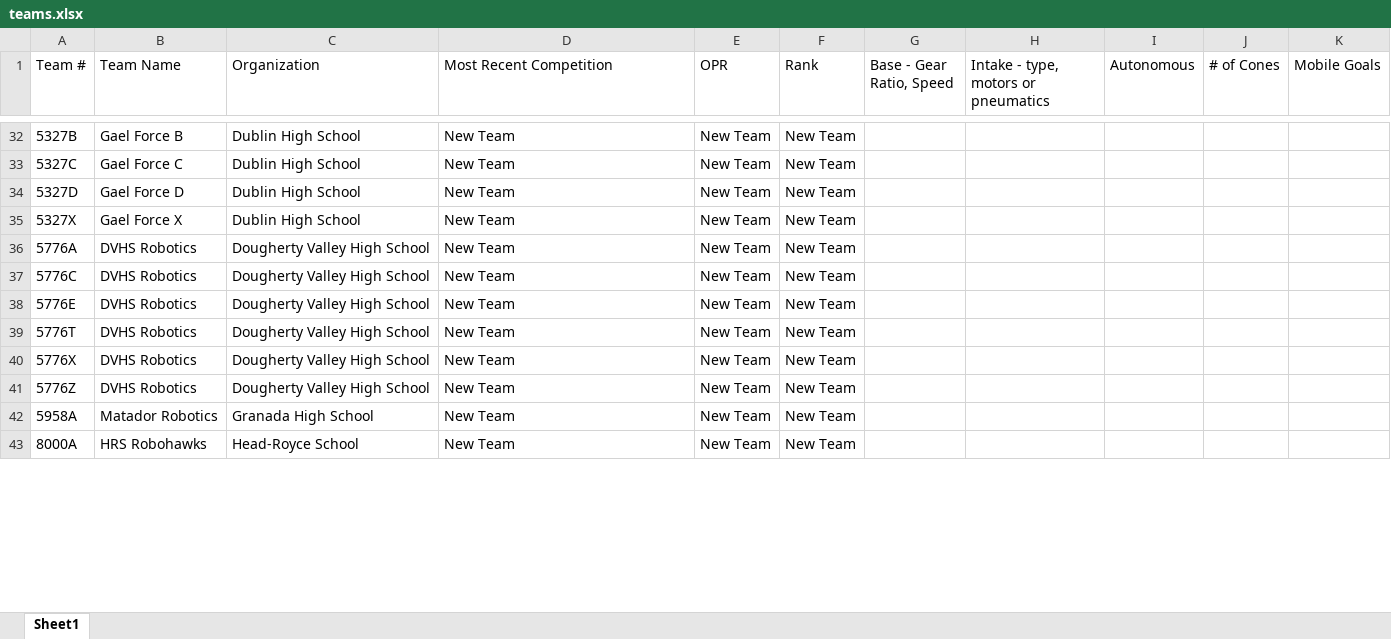
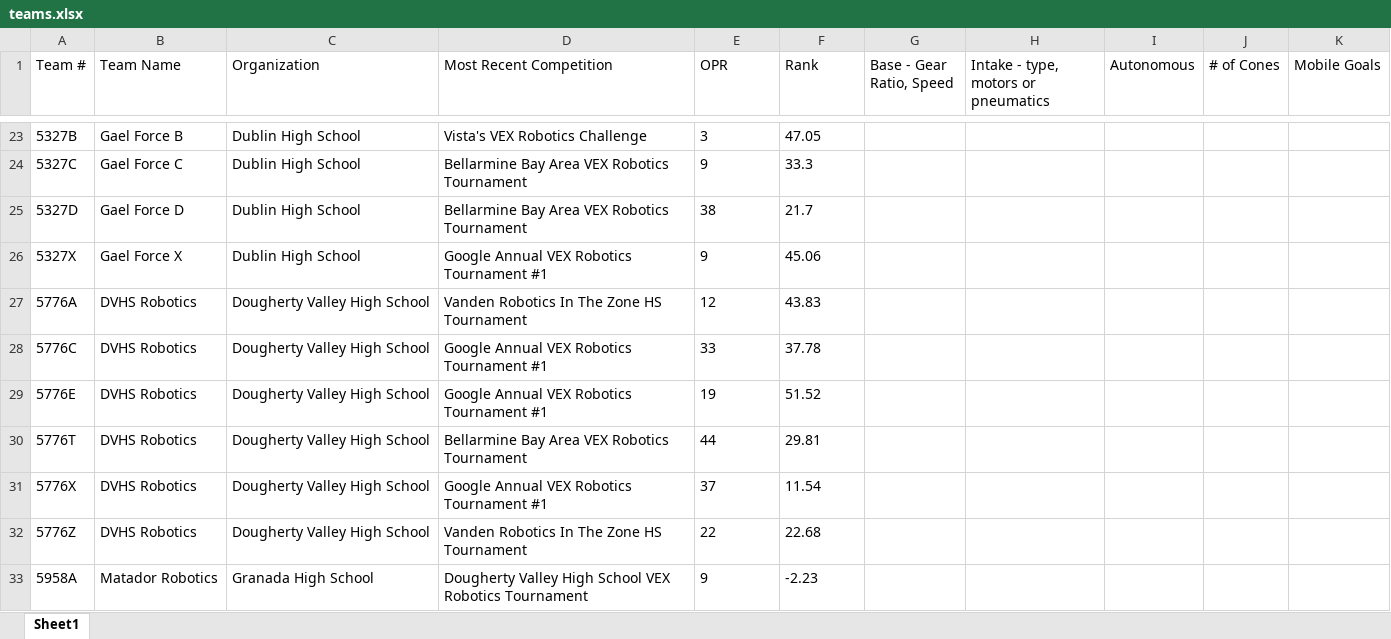
Before and after one commit to anishk23733/gaelscout, an Excel workbook: teams.xlsx, sheet Sheet1, drawn as a sheet; only a part is shown, gaps mark what is left out; values as stored, in another font and other column widths than the file's, no borders; removed rows and columns are numbered as before the commit, all else as after; the diff covers the shown part only; the diff names each change by its address in the sheet, - before the commit and + after, or states it on an @@ line.

```diff
--- a/teams.xlsx (sheet Sheet1)
+++ b/teams.xlsx (sheet Sheet1)
-D23 (Most Recent Competition): New Team
+D23 (Most Recent Competition): Vista's VEX Robotics Challenge
-E23 (OPR): New Team
+E23 (OPR): 3
-F23 (Rank): New Team
+F23 (Rank): 47.05
-D24:D25 (Most Recent Competition): New Team
+D24:D25 (Most Recent Competition): Bellarmine Bay Area VEX Robotics Tournament
-E24 (OPR): New Team
+E24 (OPR): 9
-F24 (Rank): New Team
+F24 (Rank): 33.3
-E25 (OPR): New Team
+E25 (OPR): 38
-F25 (Rank): New Team
+F25 (Rank): 21.7
-D26 (Most Recent Competition): New Team
+D26 (Most Recent Competition): Google Annual VEX Robotics Tournament #1
-E26 (OPR): New Team
+E26 (OPR): 9
-F26 (Rank): New Team
+F26 (Rank): 45.06
-D27 (Most Recent Competition): New Team
+D27 (Most Recent Competition): Vanden Robotics In The Zone HS Tournament
-E27 (OPR): New Team
+E27 (OPR): 12
-F27 (Rank): New Team
+F27 (Rank): 43.83
-D28:D29 (Most Recent Competition): New Team
+D28:D29 (Most Recent Competition): Google Annual VEX Robotics Tournament #1
-E28 (OPR): New Team
+E28 (OPR): 33
-F28 (Rank): New Team
+F28 (Rank): 37.78
-E29 (OPR): New Team
+E29 (OPR): 19
-F29 (Rank): New Team
+F29 (Rank): 51.52
-D30 (Most Recent Competition): New Team
+D30 (Most Recent Competition): Bellarmine Bay Area VEX Robotics Tournament
-E30 (OPR): New Team
+E30 (OPR): 44
-F30 (Rank): New Team
+F30 (Rank): 29.81
-D31 (Most Recent Competition): New Team
+D31 (Most Recent Competition): Google Annual VEX Robotics Tournament #1
-E31 (OPR): New Team
+E31 (OPR): 37
-F31 (Rank): New Team
+F31 (Rank): 11.54
-D32 (Most Recent Competition): New Team
+D32 (Most Recent Competition): Vanden Robotics In The Zone HS Tournament
-E32 (OPR): New Team
+E32 (OPR): 22
-F32 (Rank): New Team
+F32 (Rank): 22.68
-D33 (Most Recent Competition): New Team
+D33 (Most Recent Competition): Dougherty Valley High School VEX Robotics Tournament
-E33 (OPR): New Team
+E33 (OPR): 9
-F33 (Rank): New Team
+F33 (Rank): -2.23
-row 43: 8000A | HRS Robohawks | Head-Royce School | New Team | New Team | New Team
```
Also changed, not shown: 30 added rows, 15 removed rows and 87 edited cells elsewhere in this sheet, 1 other file.
